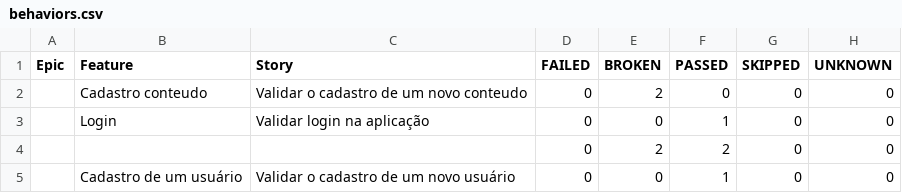
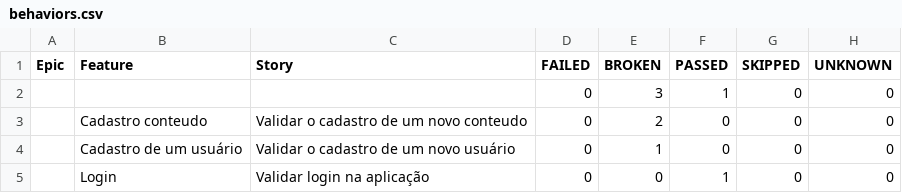
Before and after one commit to EtechCursos/etech-e2e-mobile, a CSV file: 11/data/behaviors.csv, drawn as a sheet.

```diff
--- a/11/data/behaviors.csv
+++ b/11/data/behaviors.csv
@@ -1,5 +1,5 @@
 "Epic","Feature","Story","FAILED","BROKEN","PASSED","SKIPPED","UNKNOWN"
+"","","","0","3","1","0","0"
 "","Cadastro conteudo","Validar o cadastro de um novo conteudo","0","2","0","0","0"
+"","Cadastro de um usuário","Validar o cadastro de um novo usuário","0","1","0","0","0"
 "","Login","Validar login na aplicação","0","0","1","0","0"
-"","","","0","2","2","0","0"
-"","Cadastro de um usuário","Validar o cadastro de um novo usuário","0","0","1","0","0"
```
Also changed, not shown: 11/data/suites.csv, 45 other files.
